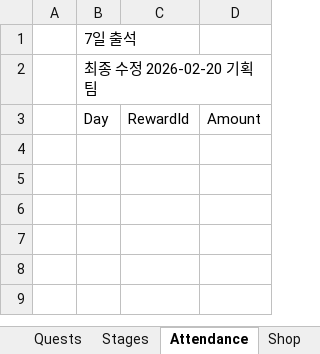
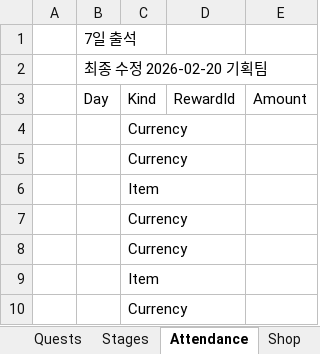
Before and after one commit to bluekms/StaticDataPipeline, an Excel workbook: ScenarioTest/Feature/Rpg/Broken/Rpg/Skills/SkillIdUndeclaredName.xlsx, sheet Attendance, drawn as a sheet; values as stored, in another font and other column widths than the file's, no borders; the diff names each change by its address in the sheet, - before the commit and + after, or states it on an @@ line.

```diff
--- a/ScenarioTest/Feature/Rpg/Broken/Rpg/Skills/SkillIdUndeclaredName.xlsx (sheet Attendance)
+++ b/ScenarioTest/Feature/Rpg/Broken/Rpg/Skills/SkillIdUndeclaredName.xlsx (sheet Attendance)
+column C, row 3: Kind
+row 4:  |  | Currency
+row 5:  |  | Currency
+row 6:  |  | Item
+row 7:  |  | Currency
+row 8:  |  | Currency
+row 9:  |  | Item
+row 10:  |  | Currency
```
Also changed, not shown: ScenarioTest/Feature/Rpg/Broken/Rpg/Items/ItemPriceDecimalText.xlsx, ScenarioTest/Feature/Rpg/Broken/Rpg/Items/ItemPriceThousandsText.xlsx, 39 other files.
